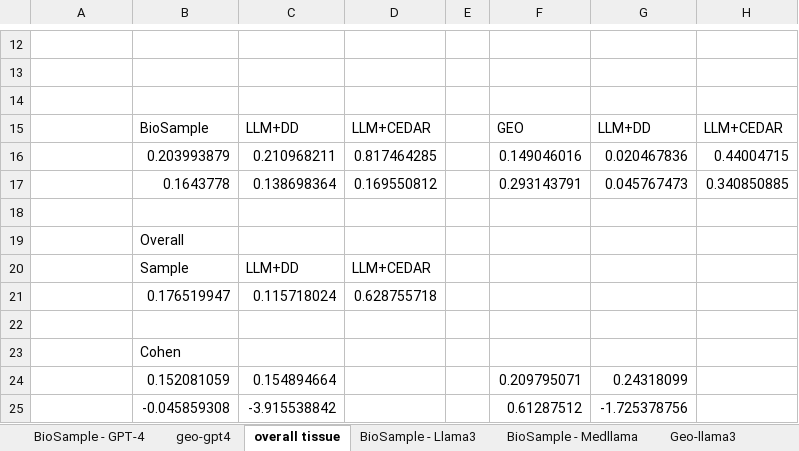
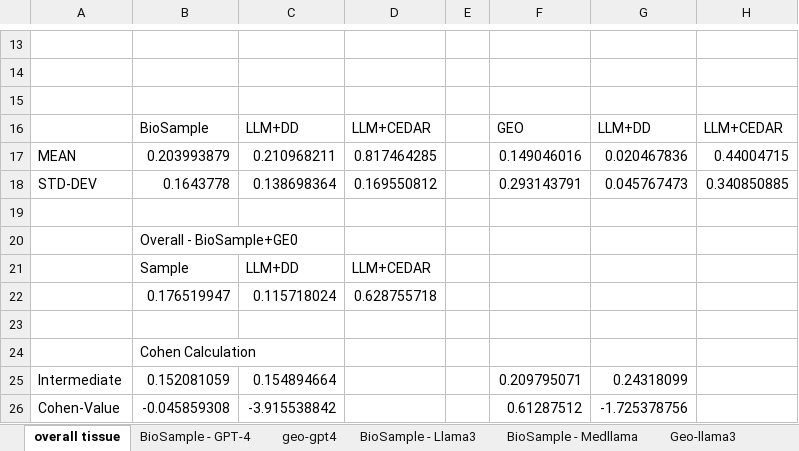
Before and after one commit to musen-lab/FAIRMetadataCuration, an Excel workbook: Experiment Results/Metadata Recall Experiments.xlsx, sheet overall tissue, drawn as a sheet; only a part is shown, gaps mark what is left out; values as stored, in another font and other column widths than the file's, no cell formats; charts and pictures not drawn; addresses are those after the commit; the diff covers the shown part only; the diff names each change by its address in the sheet, - before the commit and + after, or states it on an @@ line.

Commit message:
Add files via upload

```diff
--- a/Experiment Results/Metadata Recall Experiments.xlsx (sheet overall tissue)
+++ b/Experiment Results/Metadata Recall Experiments.xlsx (sheet overall tissue)
@@ sheet tab order changed: overall tissue | BioSample - GPT-4 | geo-gpt4 | BioSample - Llama3 | BioSample - Medllama | Geo-llama3 @@
-A17: (empty)
+A17: MEAN
-A18: (empty)
+A18: STD-DEV
-B20: Overall
+B20: Overall - BioSample+GE0
-B24: Cohen
+B24: Cohen Calculation
-A25: (empty)
+A25: Intermediate
-A26: (empty)
+A26: Cohen-Value
```
Also changed, not shown: 3 added rows, 2 removed rows and 33 edited cells elsewhere in this sheet, sheet BioSample - GPT-4, sheet BioSample - Medllama, sheet geo-gpt4, cell formats, formulas that keep their value.
